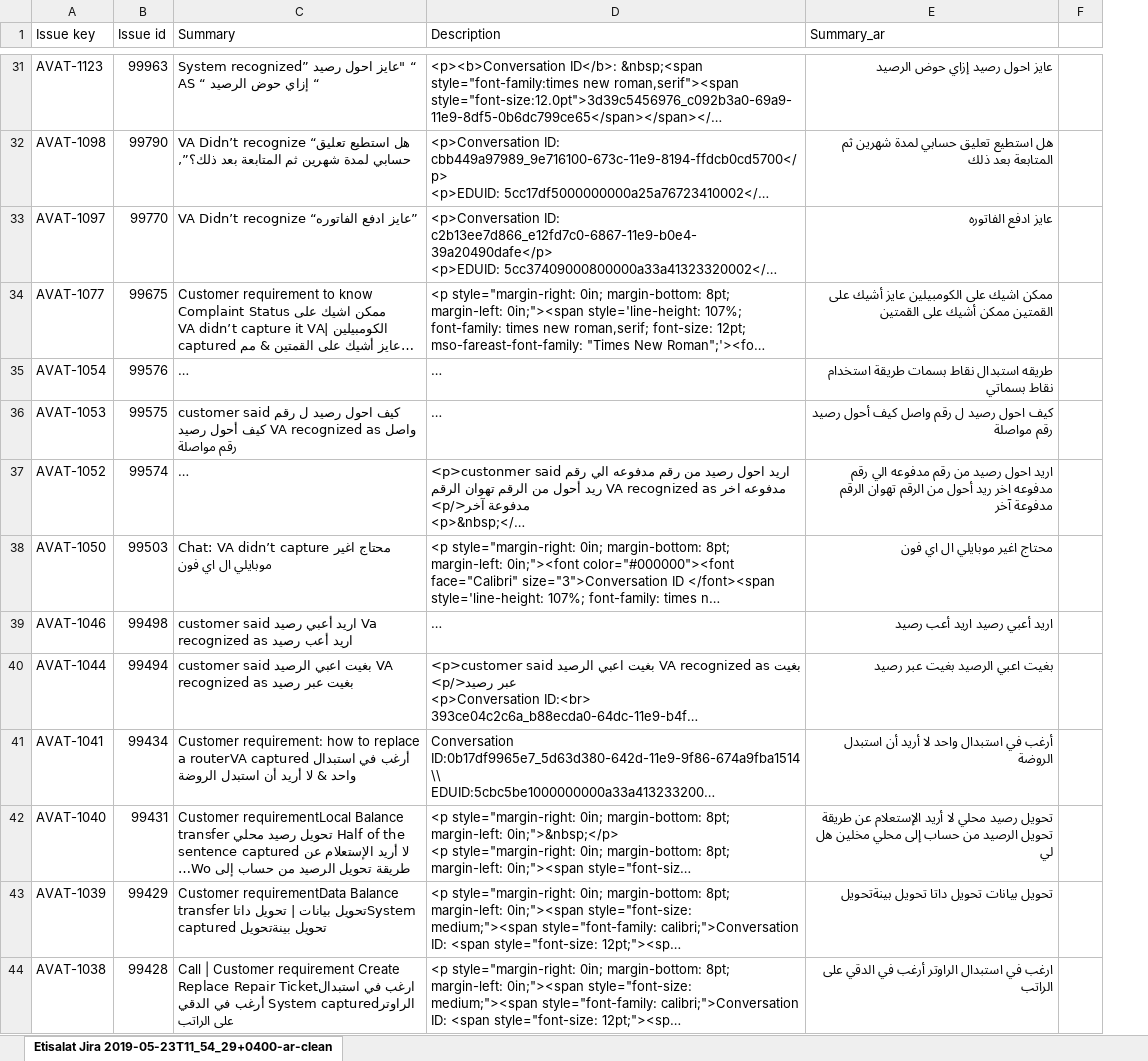
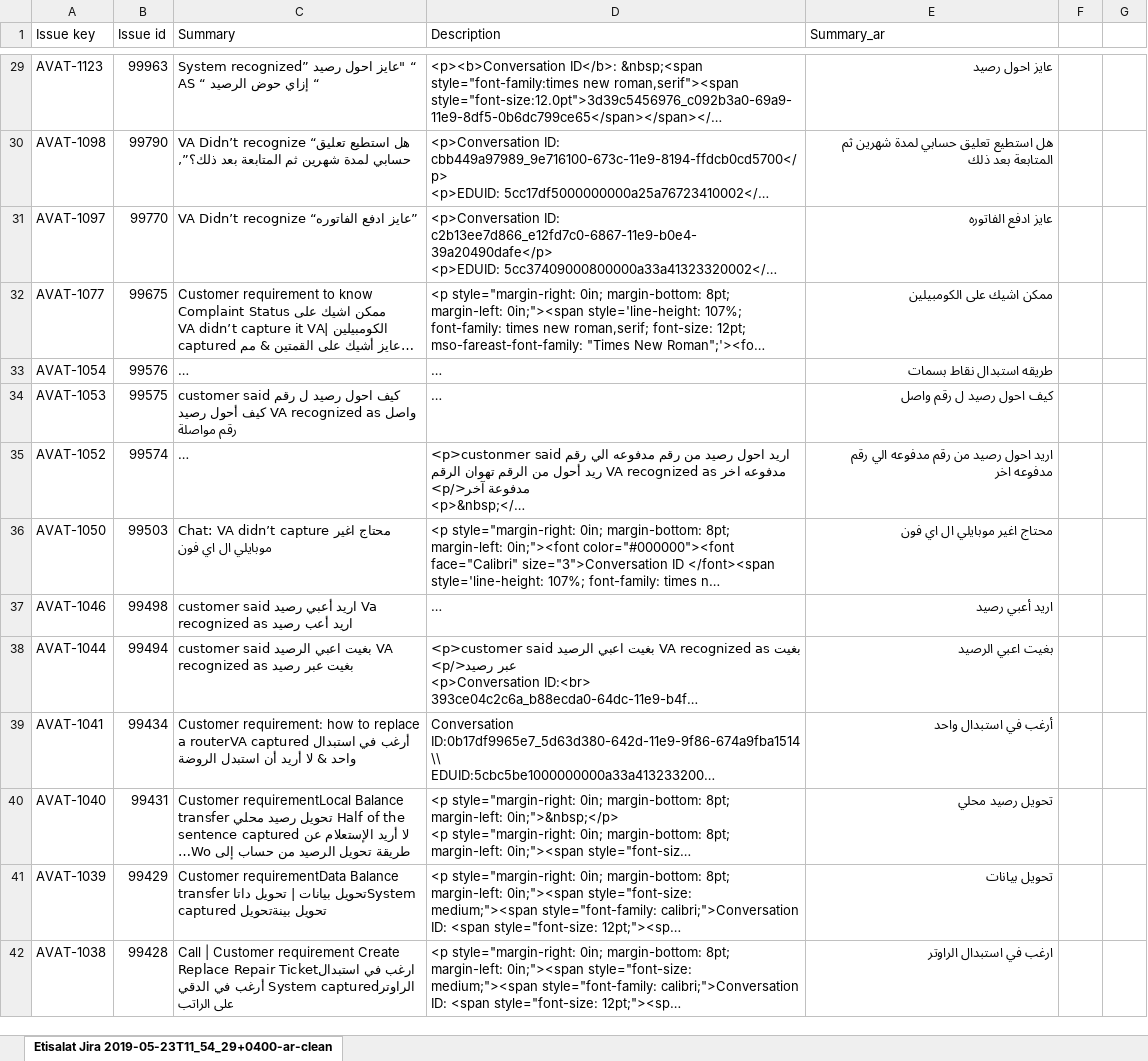
Before and after one commit to samehamin/DLM_Cleansing, an Excel workbook: jira-issues/data/Etisalat Jira 2019-05-23T11_54_29+0400-ar-clean.xlsx, sheet Etisalat Jira 2019-05-23T11_54_29+0400-ar-clean, drawn as a sheet; only a part is shown, gaps mark what is left out; long unchanged cells end in …; values as stored, in another font and other column widths than the file's, no borders; removed rows and columns are numbered as before the commit, all else as after; the diff covers the shown part only; the diff names each change by its address in the sheet, - before the commit and + after, or states it on an @@ line.

Commit message:
jira issues cleansing ٢

```diff
--- a/jira-issues/data/Etisalat Jira 2019-05-23T11_54_29+0400-ar-clean.xlsx (sheet Etisalat Jira 2019-05-23T11_54_29+0400-ar-clean)
+++ b/jira-issues/data/Etisalat Jira 2019-05-23T11_54_29+0400-ar-clean.xlsx (sheet Etisalat Jira 2019-05-23T11_54_29+0400-ar-clean)
-column F, empty
+column F, empty
+column G, empty
-E29 (Summary_ar): عايز احول رصيد إزاي حوض الرصيد
+E29 (Summary_ar): عايز احول رصيد
-E32 (Summary_ar): …على الكومبيلين عايز أشيك على القمتين ممكن أشيك على القمتين
+E32 (Summary_ar): …على الكومبيلين
-E33 (Summary_ar): طريقه استبدال نقاط بسمات طريقة استخدام نقاط بسماتي
+E33 (Summary_ar): طريقه استبدال نقاط بسمات
-E34 (Summary_ar): كيف احول رصيد ل رقم واصل كيف أحول رصيد رقم مواصلة
+E34 (Summary_ar): كيف احول رصيد ل رقم واصل
-E35 (Summary_ar): …مدفوعه اخر ريد أحول من الرقم تهوان الرقم مدفوعة آخر
+E35 (Summary_ar): …مدفوعه اخر
-E37 (Summary_ar): اريد أعبي رصيد اريد أعب رصيد
+E37 (Summary_ar): اريد أعبي رصيد
-E38 (Summary_ar): بغيت اعبي الرصيد بغيت عبر رصيد
+E38 (Summary_ar): بغيت اعبي الرصيد
-E39 (Summary_ar): أرغب في استبدال واحد لا أريد أن استبدل الروضة
+E39 (Summary_ar): أرغب في استبدال واحد
-E40 (Summary_ar): …رصيد محلي لا أريد الإستعلام عن طريقة تحويل الرصيد من حساب إلى محلي مخلين هل لي
+E40 (Summary_ar): …رصيد محلي
-E41 (Summary_ar): تحويل بيانات تحويل داتا تحويل بينةتحويل
+E41 (Summary_ar): تحويل بيانات
-E42 (Summary_ar): ارغب في استبدال الراوتر أرغب في الدقي على الراتب
+E42 (Summary_ar): ارغب في استبدال الراوتر
```
Also changed, not shown: 22 removed rows and 181 edited cells elsewhere in this sheet, 1 other file.
